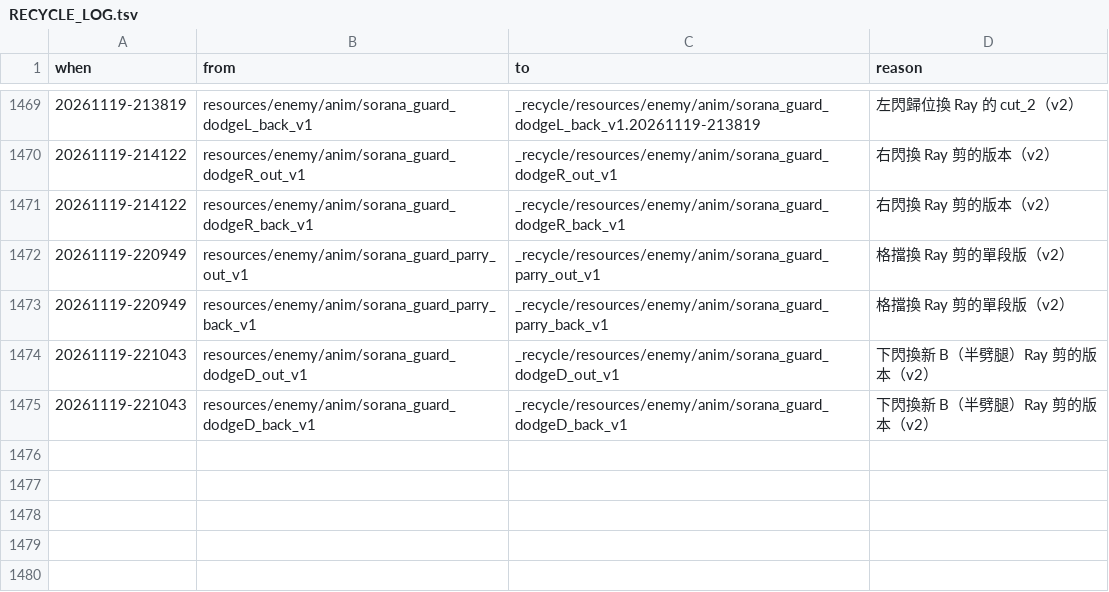
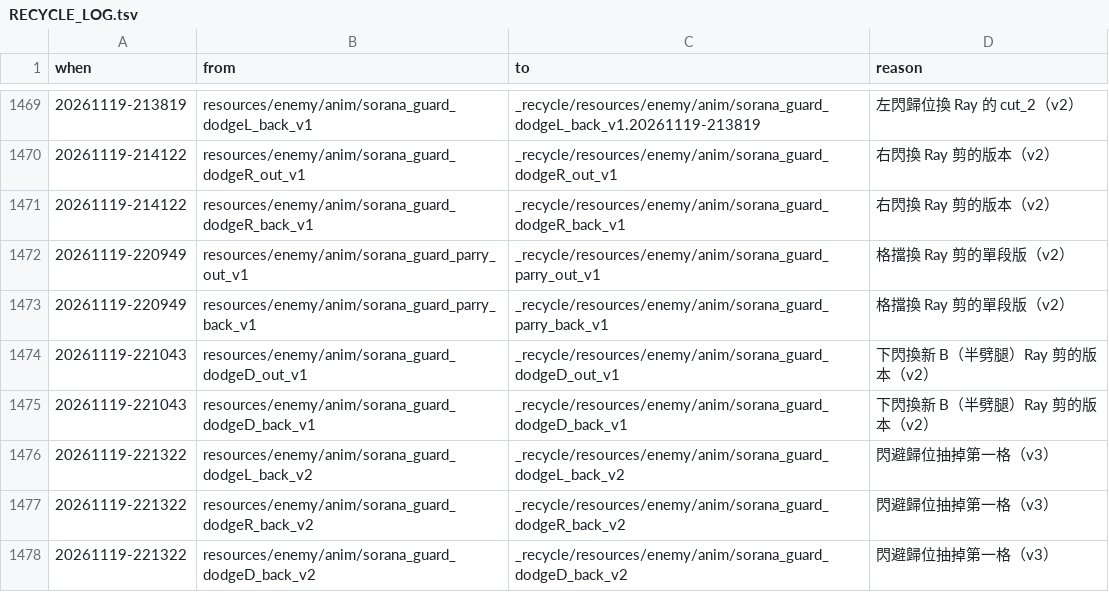
Before and after one commit to raykueco-debug/TIVOT, a TSV file: _recycle/RECYCLE_LOG.tsv, drawn as a sheet; only a part is shown, gaps mark what is left out.

```diff
--- a/_recycle/RECYCLE_LOG.tsv
+++ b/_recycle/RECYCLE_LOG.tsv
@@ -1475 +1475,4 @@ when	from	to	reason
 20261119-221043	resources/enemy/anim/sorana_guard_dodgeD_back_v1	_recycle/resources/enemy/anim/sorana_guard_dodgeD_back_v1	下閃換新 B（半劈腿）Ray 剪的版本（v2）
+20261119-221322	resources/enemy/anim/sorana_guard_dodgeL_back_v2	_recycle/resources/enemy/anim/sorana_guard_dodgeL_back_v2	閃避歸位抽掉第一格（v3）
+20261119-221322	resources/enemy/anim/sorana_guard_dodgeR_back_v2	_recycle/resources/enemy/anim/sorana_guard_dodgeR_back_v2	閃避歸位抽掉第一格（v3）
+20261119-221322	resources/enemy/anim/sorana_guard_dodgeD_back_v2	_recycle/resources/enemy/anim/sorana_guard_dodgeD_back_v2	閃避歸位抽掉第一格（v3）
```
Also changed, not shown: 17 other files.
